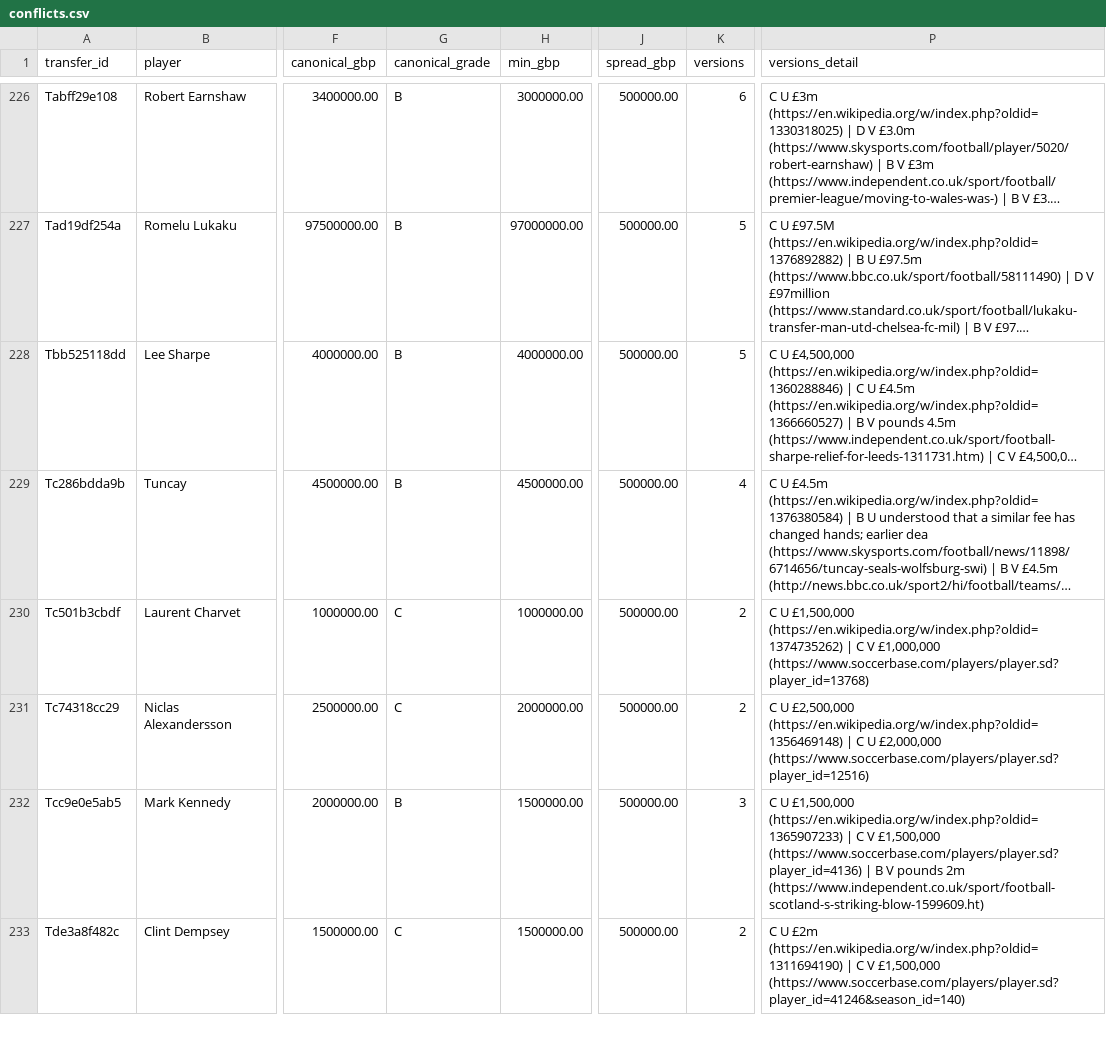
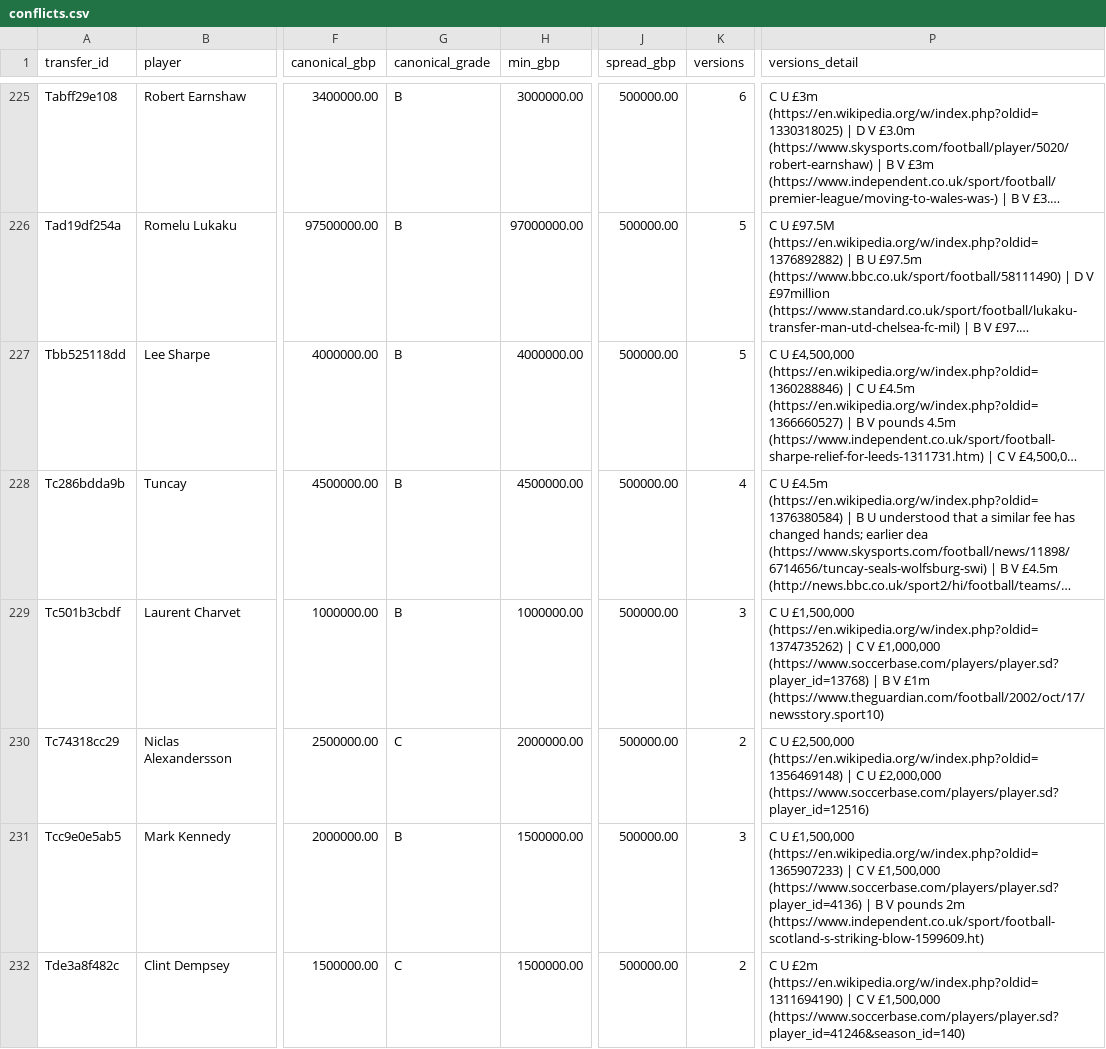
Before and after one commit to marketmarathon/race-through-time, a CSV file: data/rtt-101/conflicts.csv, drawn as a sheet; only a part is shown, gaps mark what is left out; long unchanged cells end in …; addresses are those after the commit; the diff covers the shown part only; the diff names each change by its address in the sheet, - before the commit and + after, or states it on an @@ line.

```diff
--- a/data/rtt-101/conflicts.csv
+++ b/data/rtt-101/conflicts.csv
-G229 (canonical_grade): C
+G229 (canonical_grade): B
-K229 (versions): 2
+K229 (versions): 3
-P229 (versions_detail): …£1,000,000 (https://www.soccerbase.com/players/player.sd?player_id=13768)
+P229 (versions_detail): …£1,000,000 (https://www.soccerbase.com/players/player.sd?player_id=13768) | B V £1m (https://www.theguardian.com/football/2002/oct/17/newsstory.sport10)
```
Also changed, not shown: 1 added row, 1 removed row and 49 edited cells elsewhere in this file, data/rtt-101/club_season.csv, data/rtt-101/coverage.csv, 18 other files.
